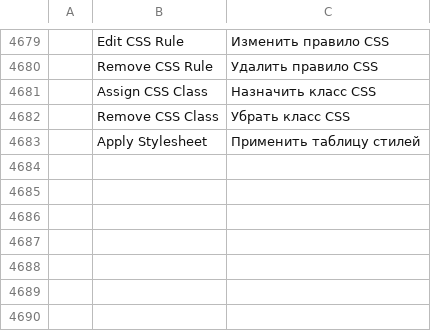
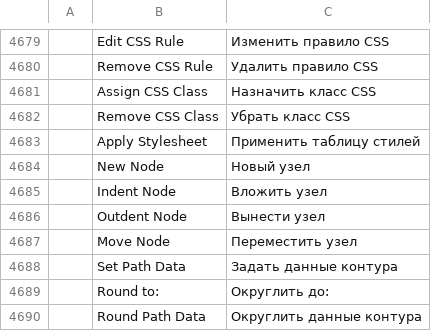
Before and after one commit to redrob-labs/redrob-canvas, a TSV file: crafts/vectorcraft/crates/ui-egui/src/i18n/ru.tsv, drawn as a sheet; only a part is shown, gaps mark what is left out; the diff names each change by its address in the sheet, - before the commit and + after, or states it on an @@ line.

Commit message:
feat(vector): XML editor node creation, indent, drag reorder, path data
The XML Editor creates empty groups and paths beside the selected node, indents
a node into the group before it and outdents it beside its parent, reorders
rows by dragging them before another row or into a group, edits a path as SVG
path data and rounds its coordinates, and colours tags, attribute names and
values apart (xml.newNode/indent/outdent/move, path.setSvgData).

```diff
--- a/crafts/vectorcraft/crates/ui-egui/src/i18n/ru.tsv
+++ b/crafts/vectorcraft/crates/ui-egui/src/i18n/ru.tsv
+row 4684:  | New Node | Новый узел
+row 4685:  | Indent Node | Вложить узел
+row 4686:  | Outdent Node | Вынести узел
+row 4687:  | Move Node | Переместить узел
+row 4688:  | Set Path Data | Задать данные контура
+row 4689:  | Round to: | Округлить до:
+row 4690:  | Round Path Data | Округлить данные контура
```
Also changed, not shown: crafts/vectorcraft/crates/ui-egui/src/i18n/fr.tsv, crafts/vectorcraft/crates/ui-egui/src/i18n/hu.tsv, 15 other files.
